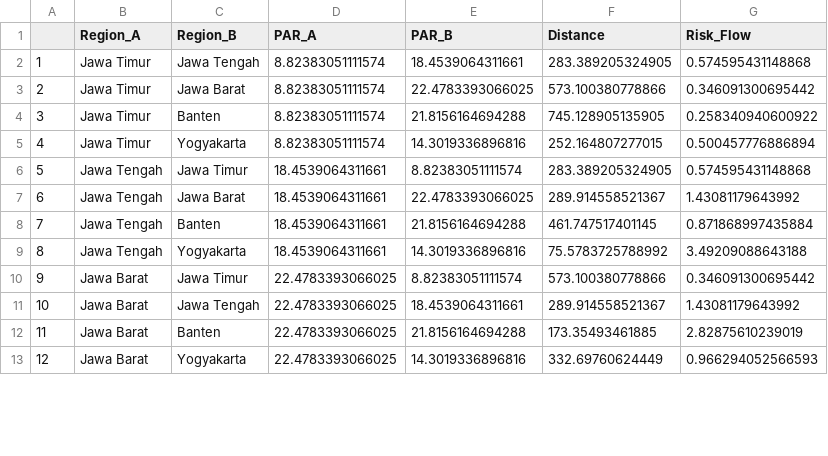
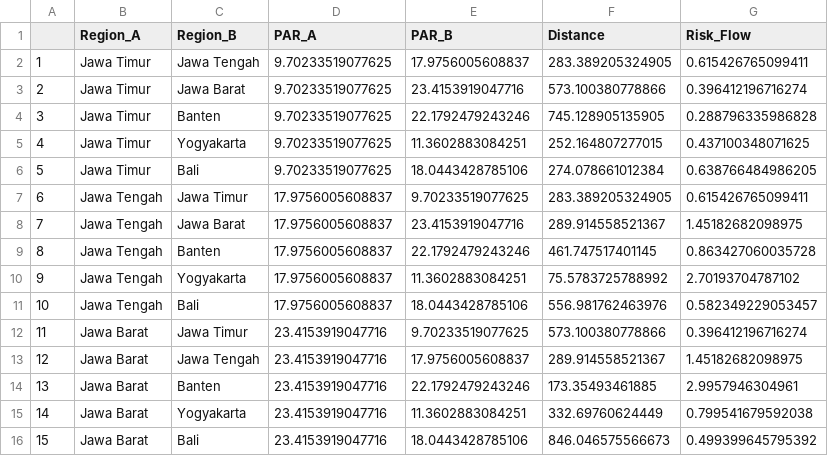
Before and after one commit to renatamuy/eride, a CSV file: results/gravity_model_results.csv, drawn as a sheet; only a part is shown; addresses are those after the commit; the diff covers the shown part only; the diff names each change by its address in the sheet, - before the commit and + after, or states it on an @@ line.

Commit message:
pixel gravity - start

```diff
--- a/results/gravity_model_results.csv
+++ b/results/gravity_model_results.csv
-D2:D5 (PAR_A): 8.82383051111574
+D2:D5 (PAR_A): 9.70233519077625
-E2 (PAR_B): 18.4539064311661
+E2 (PAR_B): 17.9756005608837
-G2 (Risk_Flow): 0.574595431148868
+G2 (Risk_Flow): 0.615426765099411
-E3 (PAR_B): 22.4783393066025
+E3 (PAR_B): 23.4153919047716
-G3 (Risk_Flow): 0.346091300695442
+G3 (Risk_Flow): 0.396412196716274
-E4 (PAR_B): 21.8156164694288
+E4 (PAR_B): 22.1792479243246
-G4 (Risk_Flow): 0.258340940600922
+G4 (Risk_Flow): 0.288796335986828
-E5 (PAR_B): 14.3019336896816
+E5 (PAR_B): 11.3602883084251
-G5 (Risk_Flow): 0.500457776886894
+G5 (Risk_Flow): 0.437100348071625
+row 6: 5 | Jawa Timur | Bali | 9.70233519077625 | 18.0443428785106 | 274.078661012384 | 0.638766484986205
@@ column A renumbered between rows 7 and 25 @@
-D7:D10 (PAR_A): 18.4539064311661
+D7:D10 (PAR_A): 17.9756005608837
-E7 (PAR_B): 8.82383051111574
+E7 (PAR_B): 9.70233519077625
-G7 (Risk_Flow): 0.574595431148868
+G7 (Risk_Flow): 0.615426765099411
-E8 (PAR_B): 22.4783393066025
+E8 (PAR_B): 23.4153919047716
-G8 (Risk_Flow): 1.43081179643992
+G8 (Risk_Flow): 1.45182682098975
-E9 (PAR_B): 21.8156164694288
+E9 (PAR_B): 22.1792479243246
-G9 (Risk_Flow): 0.871868997435884
+G9 (Risk_Flow): 0.863427060035728
-E10 (PAR_B): 14.3019336896816
+E10 (PAR_B): 11.3602883084251
-G10 (Risk_Flow): 3.49209088643188
+G10 (Risk_Flow): 2.70193704787102
+row 11: 10 | Jawa Tengah | Bali | 17.9756005608837 | 18.0443428785106 | 556.981762463976 | 0.582349229053457
-D12:D15 (PAR_A): 22.4783393066025
+D12:D15 (PAR_A): 23.4153919047716
-E12 (PAR_B): 8.82383051111574
+E12 (PAR_B): 9.70233519077625
-G12 (Risk_Flow): 0.346091300695442
+G12 (Risk_Flow): 0.396412196716274
-E13 (PAR_B): 18.4539064311661
+E13 (PAR_B): 17.9756005608837
-G13 (Risk_Flow): 1.43081179643992
+G13 (Risk_Flow): 1.45182682098975
-E14 (PAR_B): 21.8156164694288
+E14 (PAR_B): 22.1792479243246
-G14 (Risk_Flow): 2.82875610239019
+G14 (Risk_Flow): 2.9957946304961
-E15 (PAR_B): 14.3019336896816
+E15 (PAR_B): 11.3602883084251
-G15 (Risk_Flow): 0.966294052566593
+G15 (Risk_Flow): 0.799541679592038
+row 16: 15 | Jawa Barat | Bali | 23.4153919047716 | 18.0443428785106 | 846.046575566673 | 0.499399645795392
```
Also changed, not shown: 7 added rows and 24 edited cells elsewhere in this file, results/gravity_model_voronoi_results.csv, 48 other files.
